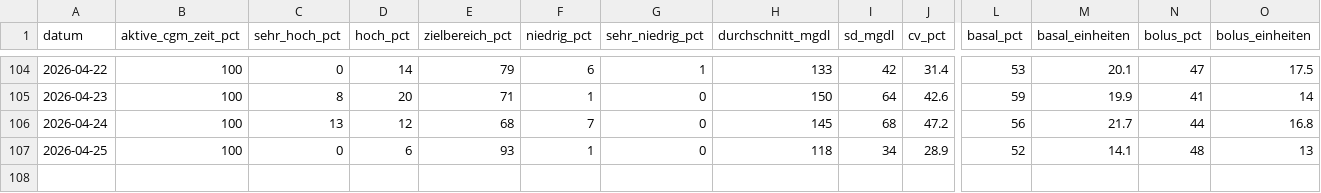
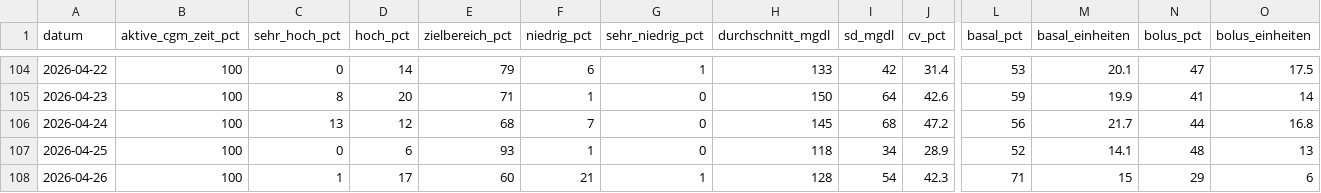
Before and after one commit to thrill2212/glokoo-claude, a CSV file: data/diabetes_daily.csv, drawn as a sheet; only a part is shown, gaps mark what is left out; rows hold the shown columns only; the diff names each change by its address in the sheet, - before the commit and + after, or states it on an @@ line.

```diff
--- a/data/diabetes_daily.csv
+++ b/data/diabetes_daily.csv
+row 108: 2026-04-26 | 100 | 1 | 17 | 60 | 21 | 1 | 128 | 54 | 42.3 | 71 | 15 | 29 | 6
```
Also changed, not shown: 1 other file.
